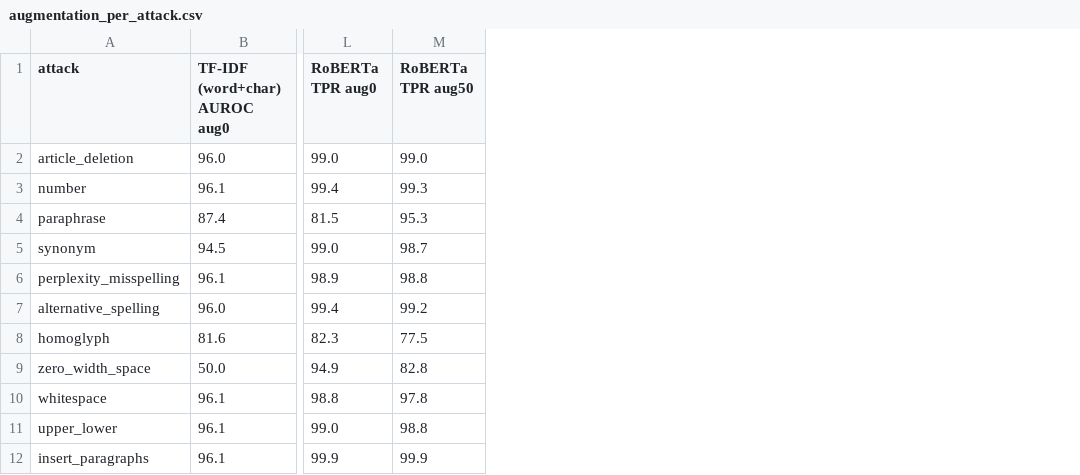
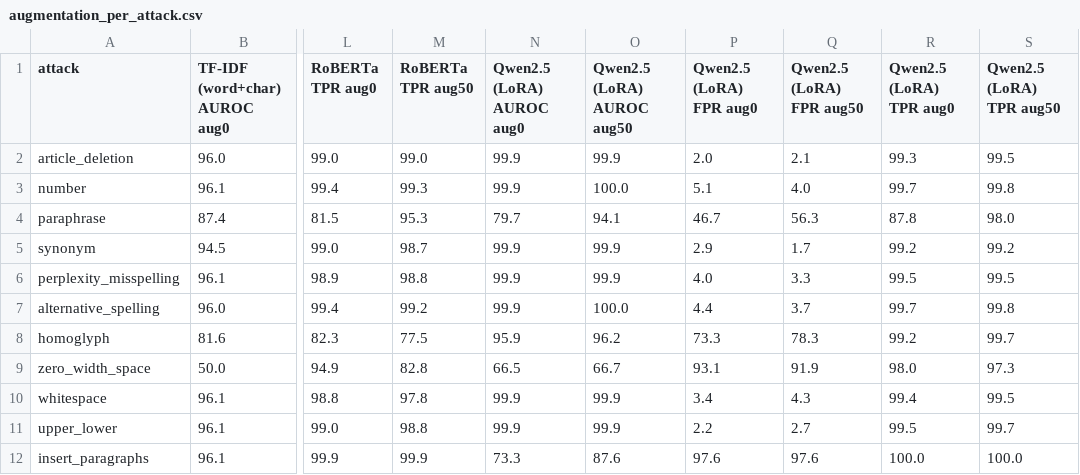
Before and after one commit to X2RSaM/Raid_generalisation, a CSV file: results/tables/augmentation_per_attack.csv, drawn as a sheet; only a part is shown, gaps mark what is left out; the diff names each change by its address in the sheet, - before the commit and + after, or states it on an @@ line.

```diff
--- a/results/tables/augmentation_per_attack.csv
+++ b/results/tables/augmentation_per_attack.csv
+column N (Qwen2.5 (LoRA) AUROC aug0), rows 2-12: 99.9 | 99.9 | 79.7 | 99.9 | 99.9 | 99.9 | 95.9 | 66.5 | 99.9 | 99.9 | 73.3
+column O (Qwen2.5 (LoRA) AUROC aug50), rows 2-12: 99.9 | 100.0 | 94.1 | 99.9 | 99.9 | 100.0 | 96.2 | 66.7 | 99.9 | 99.9 | 87.6
+column P (Qwen2.5 (LoRA) FPR aug0), rows 2-12: 2.0 | 5.1 | 46.7 | 2.9 | 4.0 | 4.4 | 73.3 | 93.1 | 3.4 | 2.2 | 97.6
+column Q (Qwen2.5 (LoRA) FPR aug50), rows 2-12: 2.1 | 4.0 | 56.3 | 1.7 | 3.3 | 3.7 | 78.3 | 91.9 | 4.3 | 2.7 | 97.6
+column R (Qwen2.5 (LoRA) TPR aug0), rows 2-12: 99.3 | 99.7 | 87.8 | 99.2 | 99.5 | 99.7 | 99.2 | 98.0 | 99.4 | 99.5 | 100.0
+column S (Qwen2.5 (LoRA) TPR aug50), rows 2-12: 99.5 | 99.8 | 98.0 | 99.2 | 99.5 | 99.8 | 99.7 | 97.3 | 99.5 | 99.7 | 100.0
```
Also changed, not shown: results/tables/augmentation.csv, results/tables/main_auroc.csv, 45 other files.
